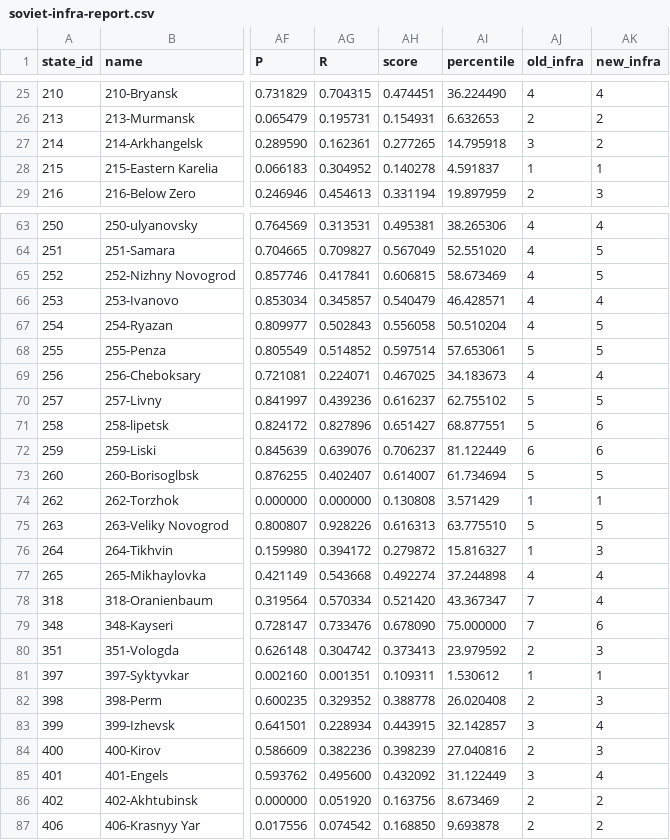
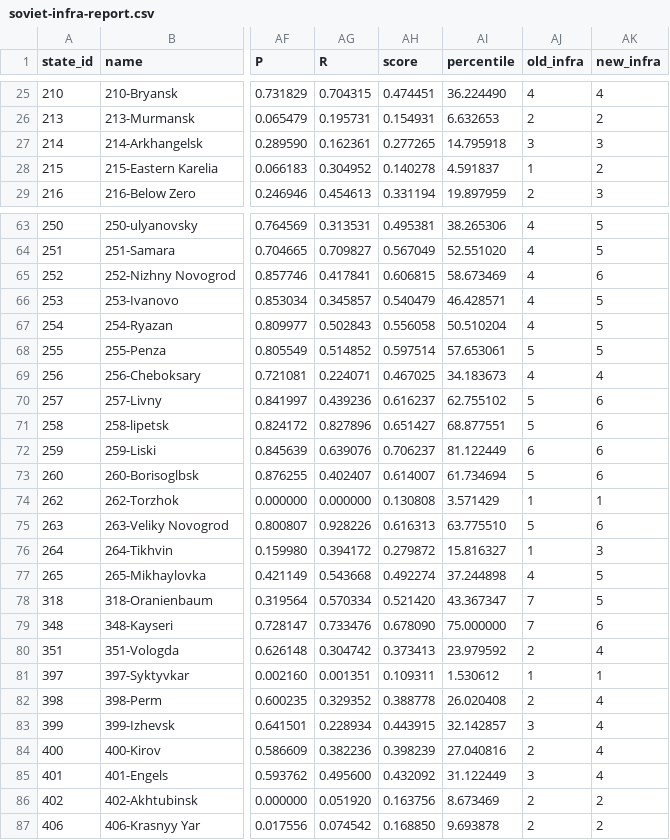
Before and after one commit to babamanya7/HERRevival, a CSV file: soviet-infra-report.csv, drawn as a sheet; only a part is shown, gaps mark what is left out; the diff covers the shown part only; the diff names each change by its address in the sheet, - before the commit and + after, or states it on an @@ line.

```diff
--- a/soviet-infra-report.csv
+++ b/soviet-infra-report.csv
-AK27 (new_infra): 2
+AK27 (new_infra): 3
-AK28 (new_infra): 1
+AK28 (new_infra): 2
-AK63 (new_infra): 4
+AK63 (new_infra): 5
-AK65 (new_infra): 5
+AK65 (new_infra): 6
-AK66 (new_infra): 4
+AK66 (new_infra): 5
-AK70 (new_infra): 5
+AK70 (new_infra): 6
-AK73 (new_infra): 5
+AK73 (new_infra): 6
-AK75 (new_infra): 5
+AK75 (new_infra): 6
-AK77:AK78 (new_infra): 4
+AK77:AK78 (new_infra): 5
-AK80 (new_infra): 3
+AK80 (new_infra): 4
-AK82 (new_infra): 3
+AK82 (new_infra): 4
-AK84 (new_infra): 3
+AK84 (new_infra): 4
```
Also changed, not shown: 19 edited cells elsewhere in this file.
